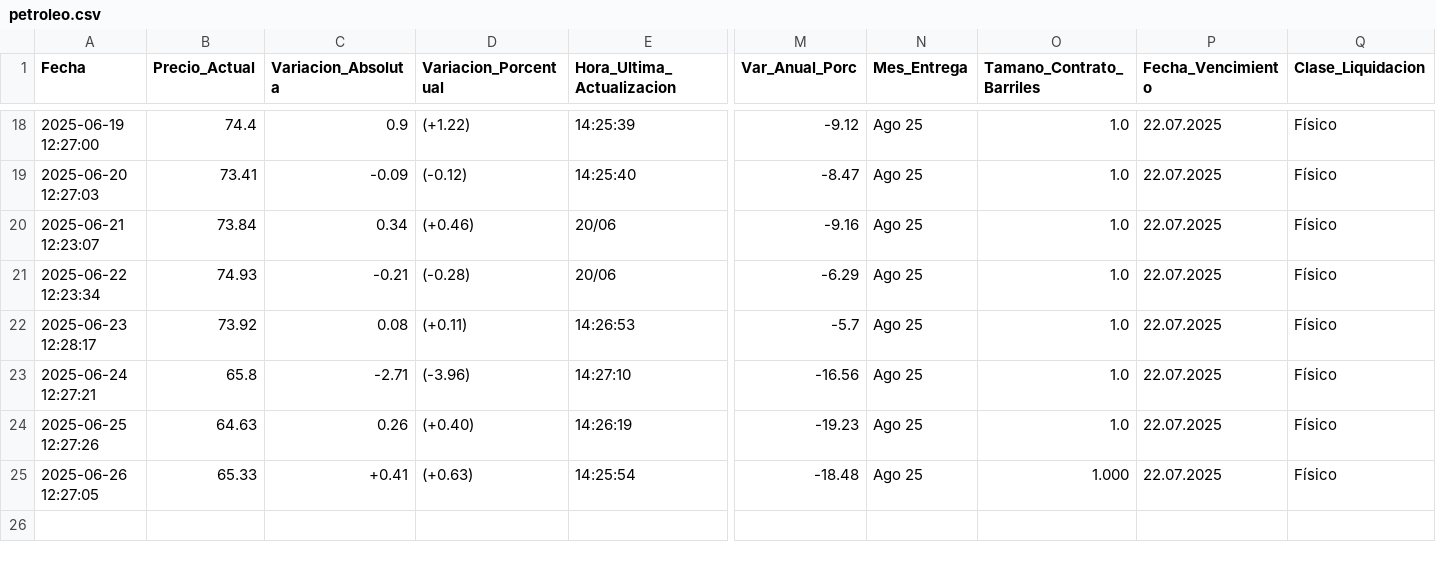
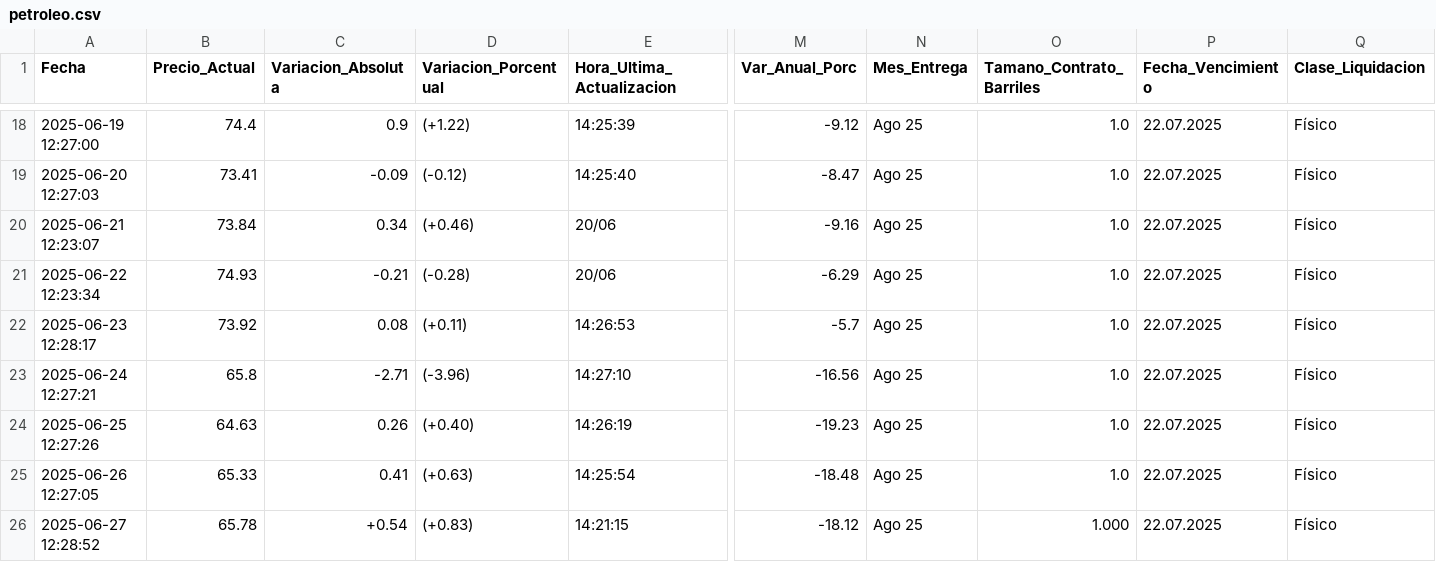
Before and after one commit to kaquinoy/TAMN, a CSV file: historial/petroleo.csv, drawn as a sheet; only a part is shown, gaps mark what is left out; rows hold the shown columns only; the diff names each change by its address in the sheet, - before the commit and + after, or states it on an @@ line.

```diff
--- a/historial/petroleo.csv
+++ b/historial/petroleo.csv
-C25 (Variacion_Absoluta): +0.41
+C25 (Variacion_Absoluta): 0.41
-O25 (Tamano_Contrato_Barriles): 1.000
+O25 (Tamano_Contrato_Barriles): 1.0
+row 26: 2025-06-27 12:28:52 | 65.78 | +0.54 | (+0.83) | 14:21:15 | -18.12 | Ago 25 | 1.000 | 22.07.2025 | Físico
```
